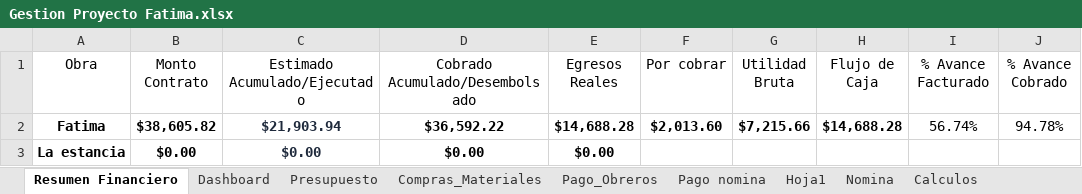
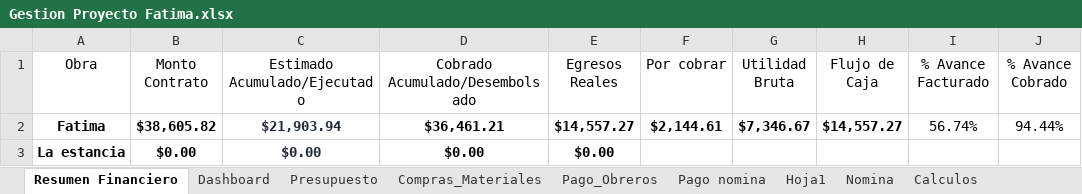
Before and after one commit to Alexander71133/dashboard-obras, an Excel workbook: Datos/Gestion Proyecto Fatima.xlsx, sheet Resumen Financiero, drawn as a sheet; only a part is shown; values as stored, in another font and other column widths than the file's, no borders; the diff names each change by its address in the sheet, - before the commit and + after, or states it on an @@ line.

Commit message:
Actualizacion de datos financieros en Excel

```diff
--- a/Datos/Gestion Proyecto Fatima.xlsx (sheet Resumen Financiero)
+++ b/Datos/Gestion Proyecto Fatima.xlsx (sheet Resumen Financiero)
-D2 (Cobrado Acumulado/Desembolsado): $36,592.22
+D2 (Cobrado Acumulado/Desembolsado): $36,461.21
-E2 (Egresos Reales): $14,688.28
+E2 (Egresos Reales): $14,557.27
-F2 (Por cobrar): $2,013.60
+F2 (Por cobrar): $2,144.61
-G2 (Utilidad Bruta): $7,215.66
+G2 (Utilidad Bruta): $7,346.67
-H2 (Flujo de Caja): $14,688.28
+H2 (Flujo de Caja): $14,557.27
-J2 (% Avance Cobrado): 94.78%
+J2 (% Avance Cobrado): 94.44%
```
Also changed, not shown: 2 other files.
